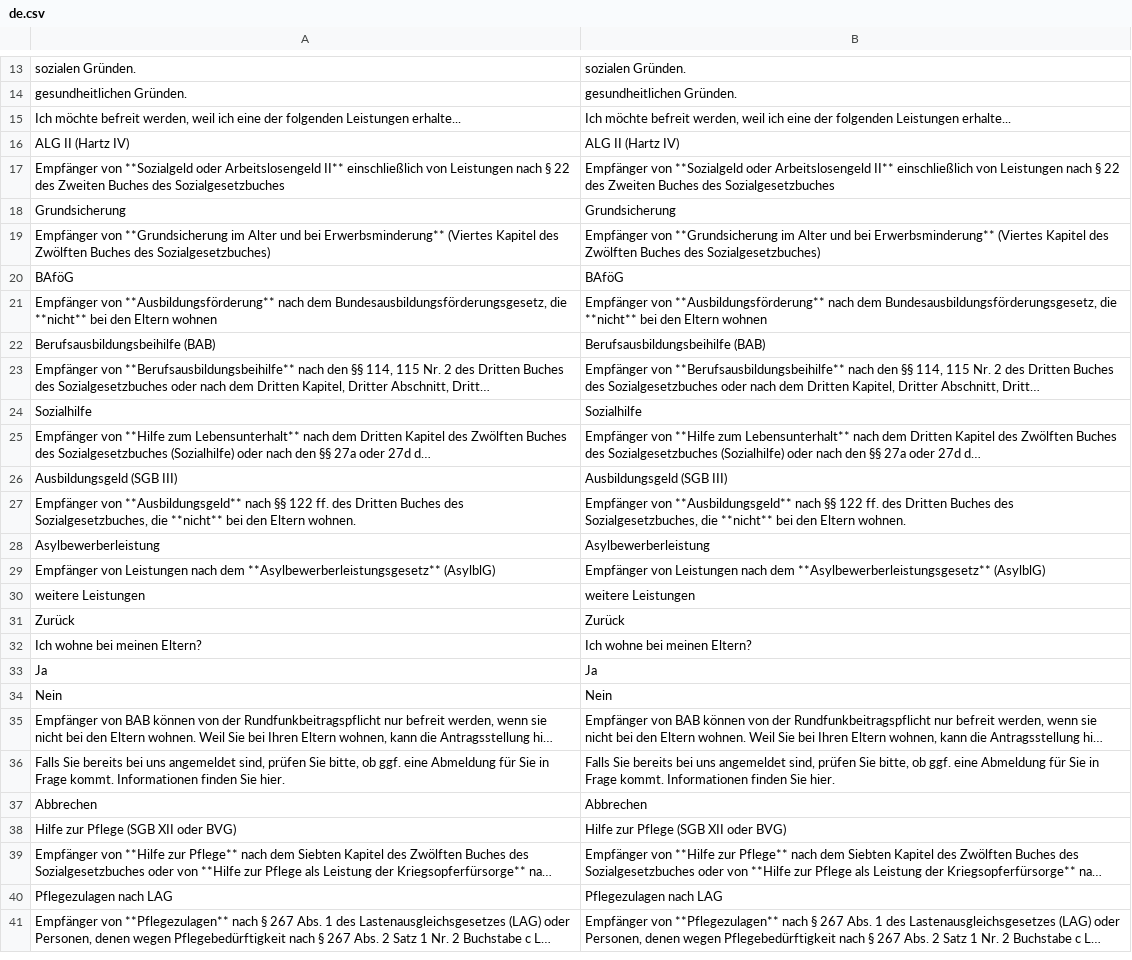
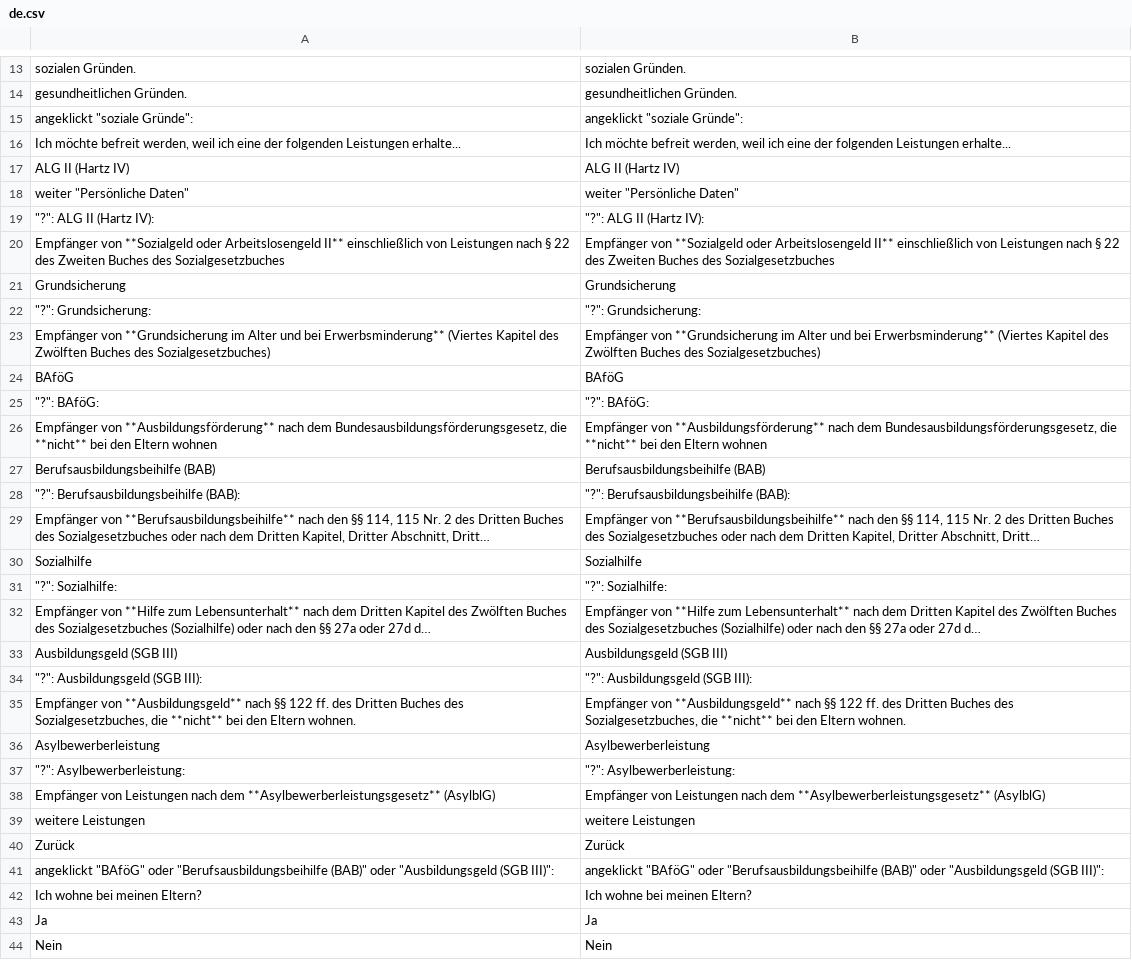
Before and after one commit to kub-berlin/formularprojekt, a CSV file: data/Rundfunkbeitrag/de.csv, drawn as a sheet; only a part is shown, gaps mark what is left out; the shorter side is filled out with more unchanged rows; long unchanged cells end in …; the diff covers the shown part only; the diff names each change by its address in the sheet, - before the commit and + after, or states it on an @@ line.

Commit message:
update Rundfunkbeitrag

```diff
--- a/data/Rundfunkbeitrag/de.csv
+++ b/data/Rundfunkbeitrag/de.csv
+row 15: angeklickt "soziale Gründe": | angeklickt "soziale Gründe":
+row 18: weiter "Persönliche Daten" | weiter "Persönliche Daten"
+row 19: "?": ALG II (Hartz IV): | "?": ALG II (Hartz IV):
+row 22: "?": Grundsicherung: | "?": Grundsicherung:
+row 25: "?": BAföG: | "?": BAföG:
+row 28: "?": Berufsausbildungsbeihilfe (BAB): | "?": Berufsausbildungsbeihilfe (BAB):
+row 31: "?": Sozialhilfe: | "?": Sozialhilfe:
+row 34: "?": Ausbildungsgeld (SGB III): | "?": Ausbildungsgeld (SGB III):
+row 37: "?": Asylbewerberleistung: | "?": Asylbewerberleistung:
+row 41: angeklickt "BAföG" oder "Berufsausbildungsbeihilfe (BAB)" oder "Ausbildungsgeld (SGB III)": | angeklickt "BAföG" oder "Berufsausbildungsbeihilfe (BAB)" oder "Ausbildungsgeld (SGB III)":
```
Also changed, not shown: 18 added rows elsewhere in this file, data/Rundfunkbeitrag/de-simple.csv, data/Rundfunkbeitrag/en.csv, 3 other files.
